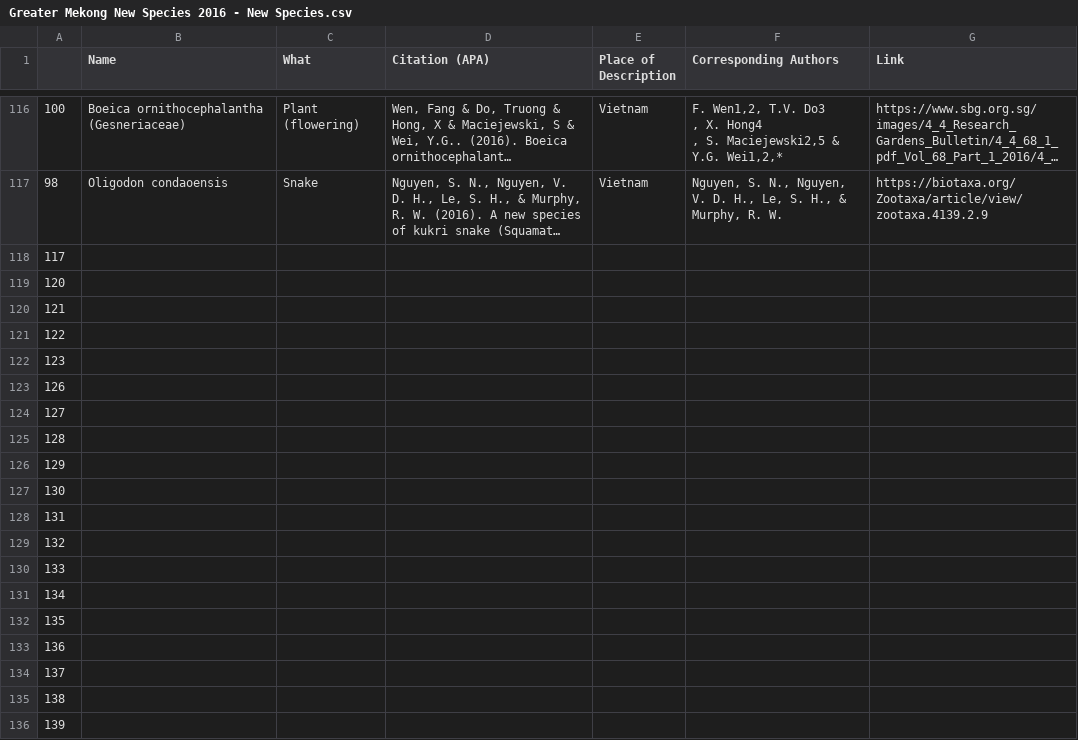
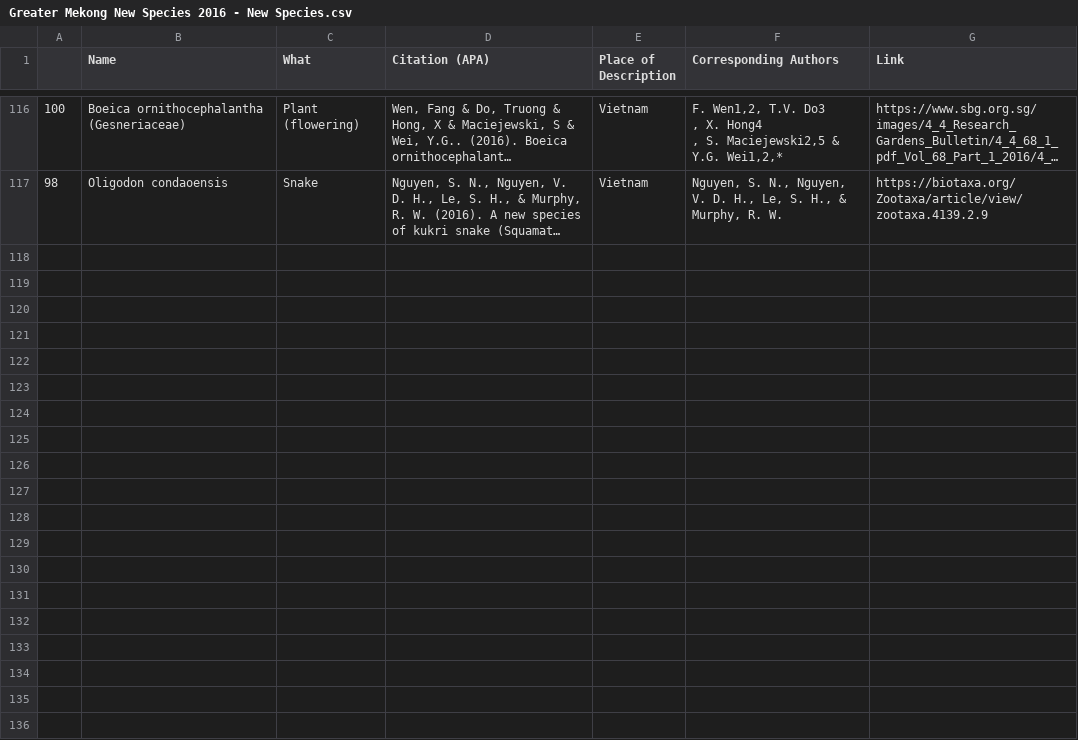
Before and after one commit to rdmpage/greater-mekong-new-species-2016, a CSV file: Greater Mekong New Species 2016 - New Species.csv, drawn as a sheet; only a part is shown, gaps mark what is left out; long unchanged cells end in …; the diff covers the shown part only; the diff names each change by its address in the sheet, - before the commit and + after, or states it on an @@ line.

```diff
--- a/Greater Mekong New Species 2016 - New Species.csv
+++ b/Greater Mekong New Species 2016 - New Species.csv
-row 118: 117
-row 119: 120
-row 120: 121
-row 121: 122
-row 122: 123
-row 123: 126
-row 124: 127
-row 125: 128
-row 126: 129
-row 127: 130
-row 128: 131
-row 129: 132
-row 130: 133
-row 131: 134
-row 132: 135
-row 133: 136
-row 134: 137
-row 135: 138
-row 136: 139
```
Also changed, not shown: 96 removed rows elsewhere in this file, Greater Mekong New Species 2016 - New Species.tsv.
